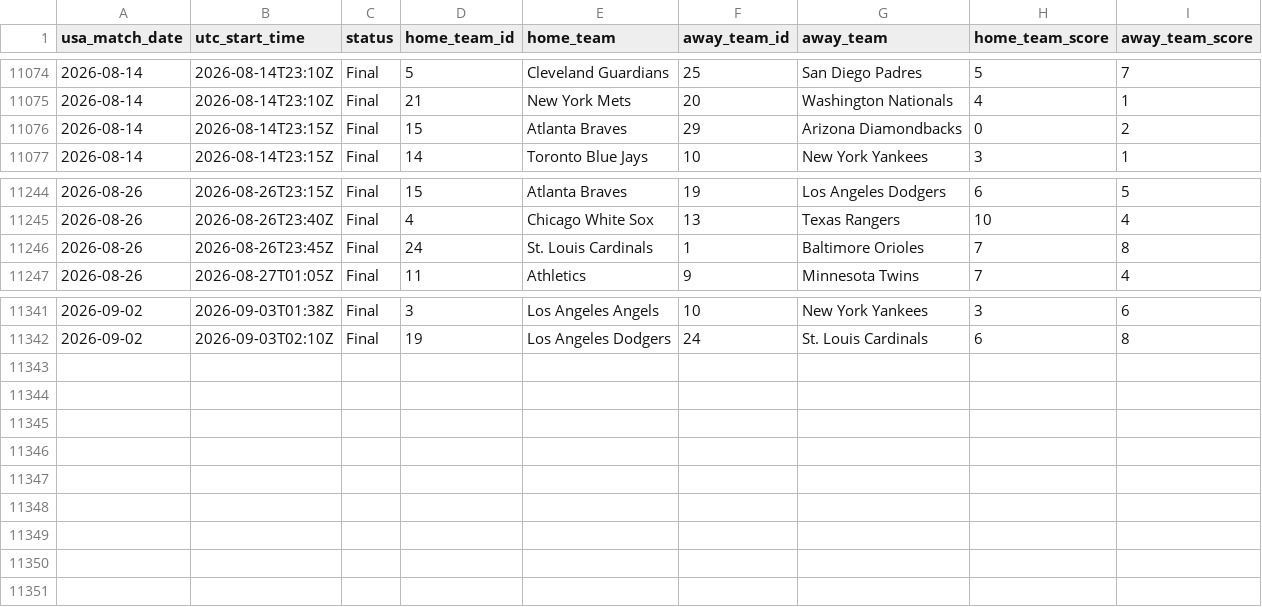
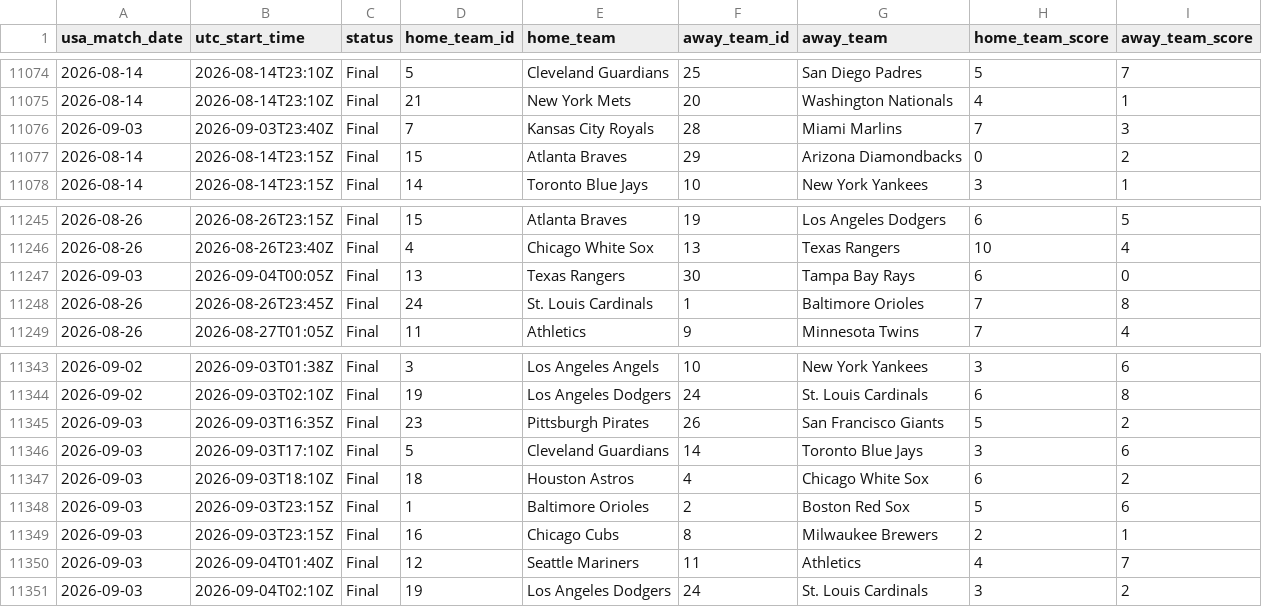
Before and after one commit to danielcappello/splitVault, a CSV file: mlb_h2h.csv, drawn as a sheet; only a part is shown, gaps mark what is left out; the diff names each change by its address in the sheet, - before the commit and + after, or states it on an @@ line.

```diff
--- a/mlb_h2h.csv
+++ b/mlb_h2h.csv
+row 11076: 2026-09-03 | 2026-09-03T23:40Z | Final | 7 | Kansas City Royals | 28 | Miami Marlins | 7 | 3
+row 11247: 2026-09-03 | 2026-09-04T00:05Z | Final | 13 | Texas Rangers | 30 | Tampa Bay Rays | 6 | 0
+row 11345: 2026-09-03 | 2026-09-03T16:35Z | Final | 23 | Pittsburgh Pirates | 26 | San Francisco Giants | 5 | 2
+row 11346: 2026-09-03 | 2026-09-03T17:10Z | Final | 5 | Cleveland Guardians | 14 | Toronto Blue Jays | 3 | 6
+row 11347: 2026-09-03 | 2026-09-03T18:10Z | Final | 18 | Houston Astros | 4 | Chicago White Sox | 6 | 2
+row 11348: 2026-09-03 | 2026-09-03T23:15Z | Final | 1 | Baltimore Orioles | 2 | Boston Red Sox | 5 | 6
+row 11349: 2026-09-03 | 2026-09-03T23:15Z | Final | 16 | Chicago Cubs | 8 | Milwaukee Brewers | 2 | 1
+row 11350: 2026-09-03 | 2026-09-04T01:40Z | Final | 12 | Seattle Mariners | 11 | Athletics | 4 | 7
+row 11351: 2026-09-03 | 2026-09-04T02:10Z | Final | 19 | Los Angeles Dodgers | 24 | St. Louis Cardinals | 3 | 2
```
Also changed, not shown: mlb_splits.csv.
